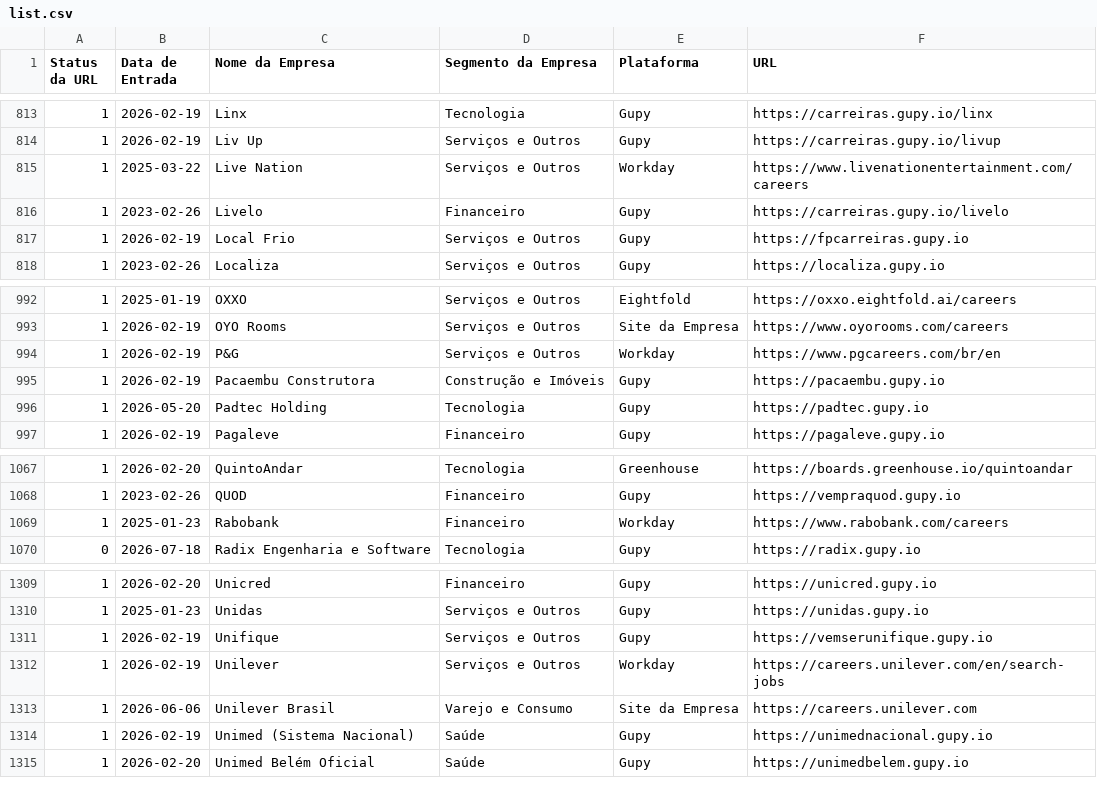
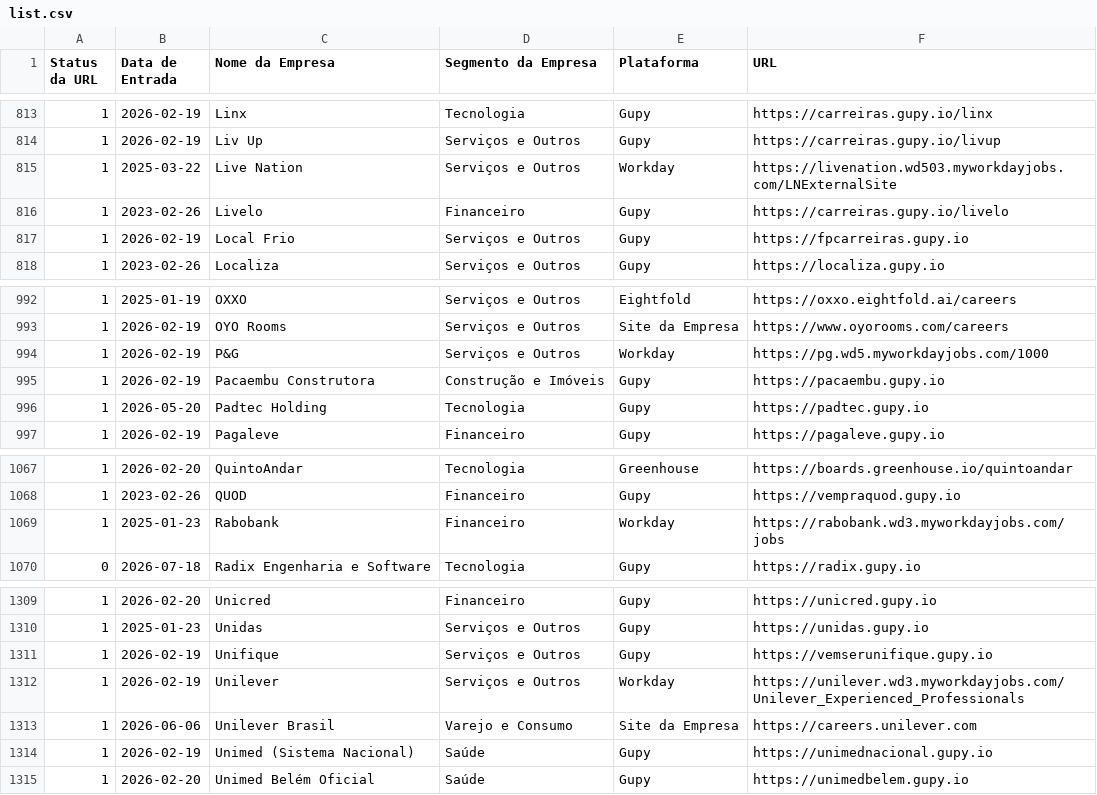
Before and after one commit to eualannascimento/list-work-with-us, a CSV file: src/data/input/list.csv, drawn as a sheet; only a part is shown, gaps mark what is left out; the diff covers the shown part only.

```diff
--- a/src/data/input/list.csv
+++ b/src/data/input/list.csv
@@ -814,3 +814,3 @@ Status da URL,Data de Entrada,Nome da Empresa,Segmento da Empresa,Plataforma,URL
 1,2026-02-19,Liv Up,Serviços e Outros,Gupy,https://carreiras.gupy.io/livup
-1,2025-03-22,Live Nation,Serviços e Outros,Workday,https://www.livenationentertainment.com/careers
+1,2025-03-22,Live Nation,Serviços e Outros,Workday,https://livenation.wd503.myworkdayjobs.com/LNExternalSite
 1,2023-02-26,Livelo,Financeiro,Gupy,https://carreiras.gupy.io/livelo
@@ -993,3 +993,3 @@ Status da URL,Data de Entrada,Nome da Empresa,Segmento da Empresa,Plataforma,URL
 1,2026-02-19,OYO Rooms,Serviços e Outros,Site da Empresa,https://www.oyorooms.com/careers
-1,2026-02-19,P&G,Serviços e Outros,Workday,https://www.pgcareers.com/br/en
+1,2026-02-19,P&G,Serviços e Outros,Workday,https://pg.wd5.myworkdayjobs.com/1000
 1,2026-02-19,Pacaembu Construtora,Construção e Imóveis,Gupy,https://pacaembu.gupy.io
@@ -1068,3 +1068,3 @@ Status da URL,Data de Entrada,Nome da Empresa,Segmento da Empresa,Plataforma,URL
 1,2023-02-26,QUOD,Financeiro,Gupy,https://vempraquod.gupy.io
-1,2025-01-23,Rabobank,Financeiro,Workday,https://www.rabobank.com/careers
+1,2025-01-23,Rabobank,Financeiro,Workday,https://rabobank.wd3.myworkdayjobs.com/jobs
 0,2026-07-18,Radix Engenharia e Software,Tecnologia,Gupy,https://radix.gupy.io
@@ -1311,3 +1311,3 @@ Status da URL,Data de Entrada,Nome da Empresa,Segmento da Empresa,Plataforma,URL
 1,2026-02-19,Unifique,Serviços e Outros,Gupy,https://vemserunifique.gupy.io
-1,2026-02-19,Unilever,Serviços e Outros,Workday,https://careers.unilever.com/en/search-jobs
+1,2026-02-19,Unilever,Serviços e Outros,Workday,https://unilever.wd3.myworkdayjobs.com/Unilever_Experienced_Professionals
 1,2026-06-06,Unilever Brasil,Varejo e Consumo,Site da Empresa,https://careers.unilever.com
```
Also changed, not shown: 15 edited cells elsewhere in this file, 1 other file.
